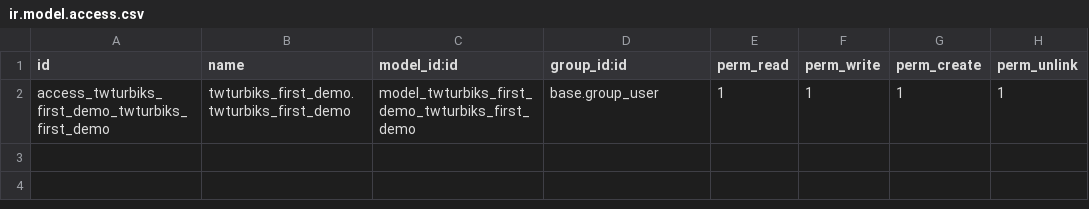
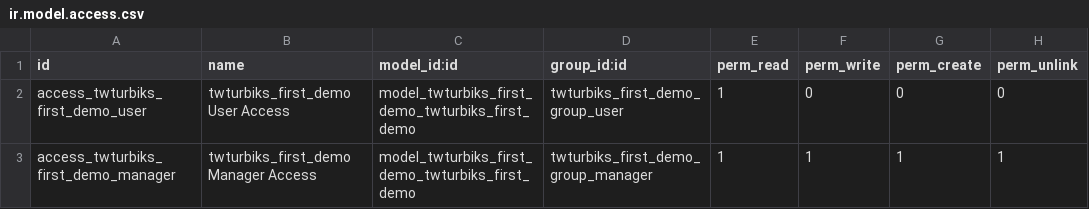
Before and after one commit to yongsin0129/selfLearning-odoo16dev, a CSV file: addons/twturbiks_first_demo/security/ir.model.access.csv, drawn as a sheet.

Commit message:
feat : add security category group

```diff
--- a/addons/twturbiks_first_demo/security/ir.model.access.csv
+++ b/addons/twturbiks_first_demo/security/ir.model.access.csv
@@ -1,2 +1,3 @@
 id,name,model_id:id,group_id:id,perm_read,perm_write,perm_create,perm_unlink
-access_twturbiks_first_demo_twturbiks_first_demo,twturbiks_first_demo.twturbiks_first_demo,model_twturbiks_first_demo_twturbiks_first_demo,base.group_user,1,1,1,1
+access_twturbiks_first_demo_user,twturbiks_first_demo User Access,model_twturbiks_first_demo_twturbiks_first_demo,twturbiks_first_demo_group_user,1,0,0,0
+access_twturbiks_first_demo_manager,twturbiks_first_demo Manager Access,model_twturbiks_first_demo_twturbiks_first_demo,twturbiks_first_demo_group_manager,1,1,1,1
```
Also changed, not shown: 3 other files.
